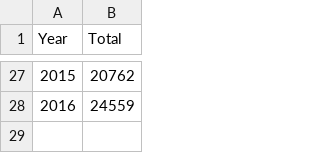
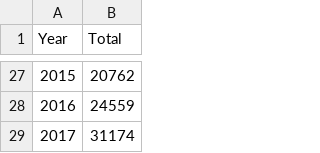
Before and after one commit to dmitre88/Data, a CSV file: INEGI homicides at national level 1990-2016.csv, drawn as a sheet; only a part is shown, gaps mark what is left out; the diff names each change by its address in the sheet, - before the commit and + after, or states it on an @@ line.

Commit message:
Update INEGI homicides at national level 1990-2016.csv
Data for 2017 is preliminary

```diff
--- a/INEGI homicides at national level 1990-2016.csv
+++ b/INEGI homicides at national level 1990-2016.csv
+row 29: 2017 | 31174
```
